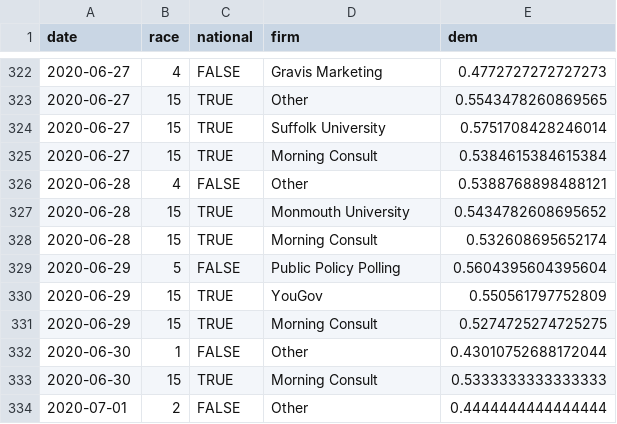
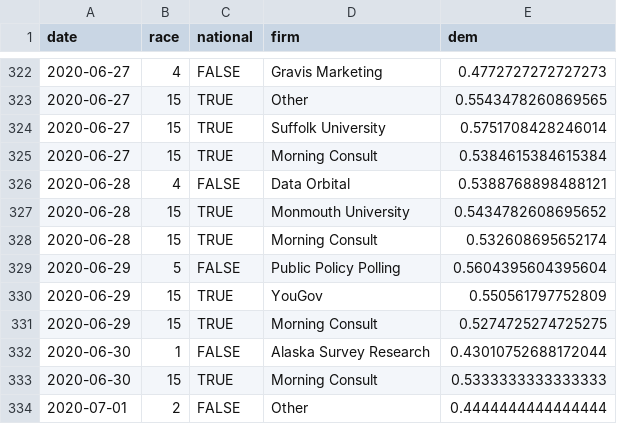
Before and after one commit to CoryMcCartan/senate, a CSV file: docs/polls.csv, drawn as a sheet; only a part is shown, gaps mark what is left out; the diff covers the shown part only.

```diff
--- a/docs/polls.csv
+++ b/docs/polls.csv
@@ -325,3 +325,3 @@ date,race,national,firm,dem
 2020-06-27,15,TRUE,Morning Consult,0.5384615384615384
-2020-06-28,4,FALSE,Other,0.5388768898488121
+2020-06-28,4,FALSE,Data Orbital,0.5388768898488121
 2020-06-28,15,TRUE,Monmouth University,0.5434782608695652
@@ -331,3 +331,3 @@ date,race,national,firm,dem
 2020-06-29,15,TRUE,Morning Consult,0.5274725274725275
-2020-06-30,1,FALSE,Other,0.43010752688172044
+2020-06-30,1,FALSE,Alaska Survey Research,0.43010752688172044
 2020-06-30,15,TRUE,Morning Consult,0.5333333333333333
```
Also changed, not shown: 13 added rows elsewhere in this file, docs/history.csv, docs/race_history.csv, 2 other files.
